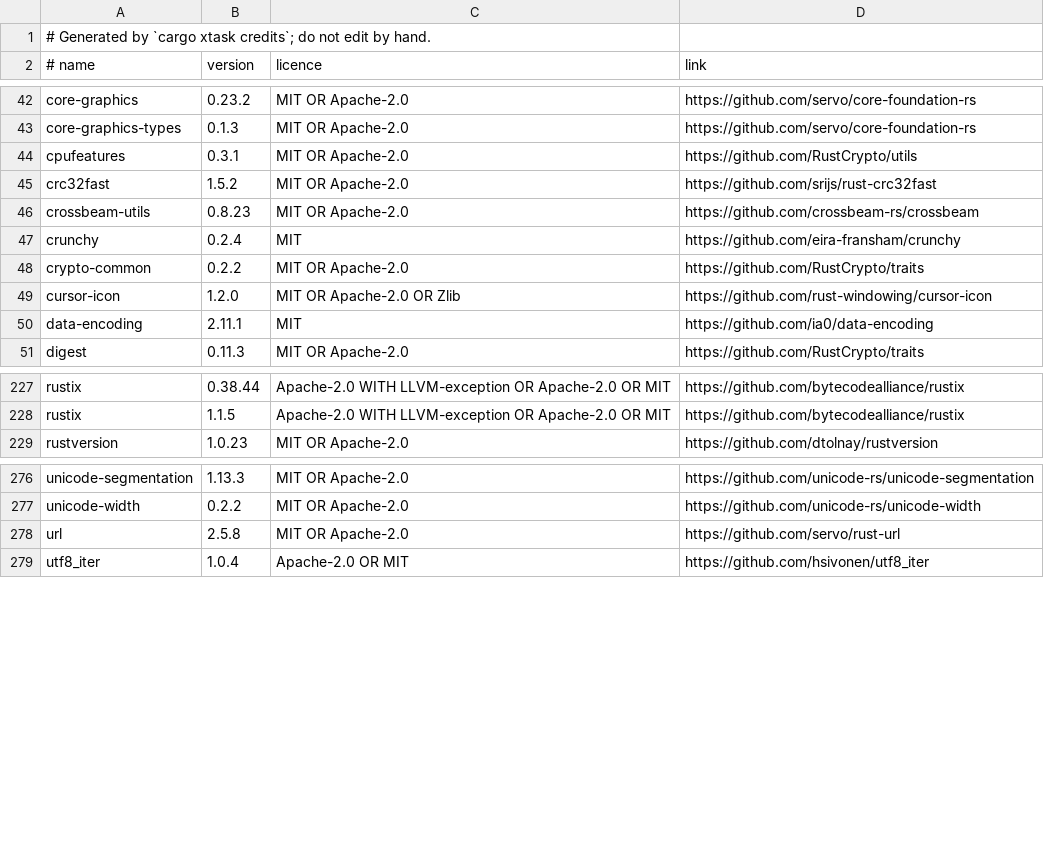
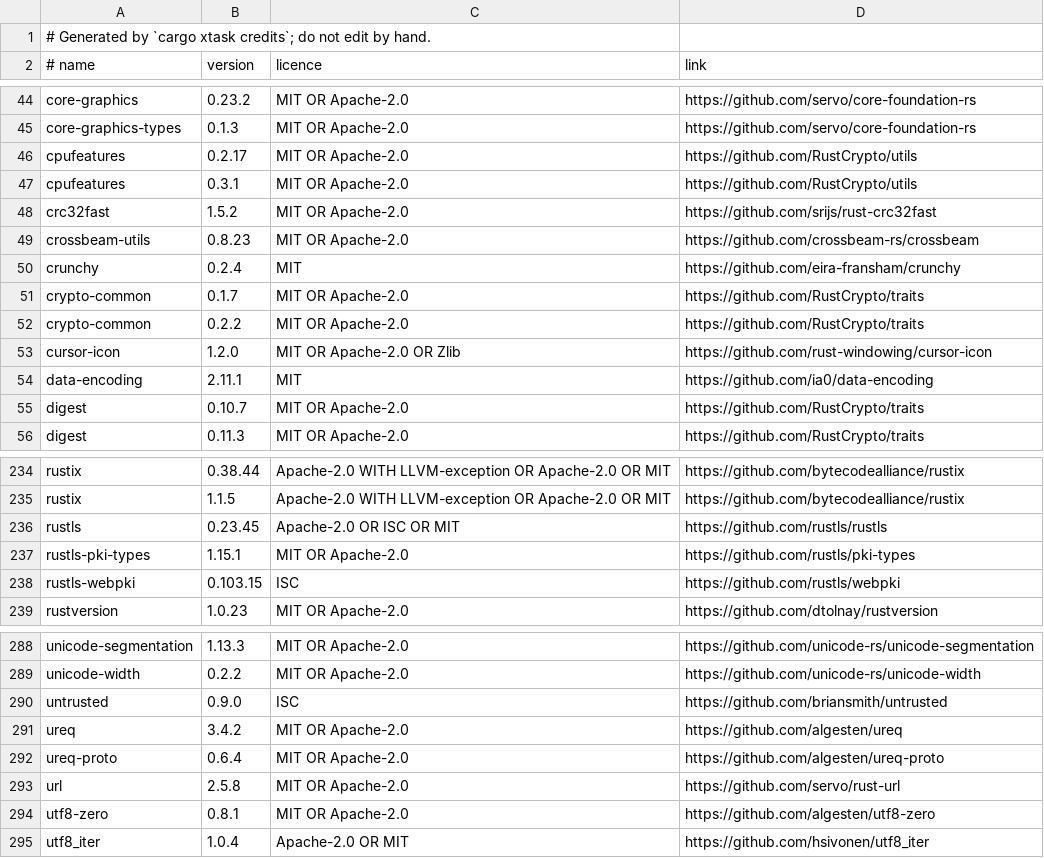
Before and after one commit to Ayatsuri2D/ayatsuri_2d, a TSV file: assets/credits.tsv, drawn as a sheet; only a part is shown, gaps mark what is left out; the diff covers the shown part only.

Commit message:
feat: PSD re-import, palette search and picking, update check, safer edits
Art and models
- File > Re-import PSD: an updated PSD's layers find their meshes by
  folder and name and swap in the new art at the mesh's resting place;
  points, faces, keyforms and deformers stay as rigged; unmatched layers
  and meshes are reported; one undo puts the old art back
- Export over a folder that already has a model asks first, then removes
  exactly the files the old model3.json lists (moc3, textures, physics,
  motions, expressions...) and writes a fresh export; other files such
  as VTube Studio's settings, items and motion sounds stay

Palettes
- Parts palette: Ctrl+click toggles and Shift+click picks ranges for
  parts and meshes; Hide/Show acts on the whole part pick
- Hovering a Parts row outlines its meshes on the canvas, and a mesh row
  shows that mesh's art enlarged
- Search boxes in the Parts and Deformer palettes: matches stay in place
  with their folders, a matching folder shows its contents
- Deform paths show under their mesh in the Deformer palette, with edit
  and delete

Rigging
- Add keys, Delete key and Opacity act on every selected mesh
- A deformer created over pieces under different deformers goes under
  their nearest shared parent and wraps their branches (toggle warps over
  physics warps), nothing moving
- Deleting a parameter still in use asks to unbind it everywhere: objects
  keep their default form, physics drops it, one undo step
- Turning Physics off returns physics-driven parameters to rest, so they
  sit on their keys for editing
- Parameter value boxes line up in one column on slider and pad rows

Updates
- New ayatsuri-update crate: asks GitHub for the newest release (betas
  included); the launcher checks at start, the home screen shows a banner
  with Download and Later, About has Check for updates, Settings can turn
  the start-up check off. Only ever reports; AYATSURI_PRETEND_VERSION
  fakes the running version for trying it
- Install groundwork (not wired to the UI yet): detects who owns this
  copy, verifies downloads against SHA256SUMS.txt, swaps binaries with a
  .old kept, or hands off to the Windows installer

Docs and tools
- README: system requirements, measured on 2 cores and integrated
  graphics with a 19,405-point model
- The render example opens .aom files, takes RENDER_W, and prints mesh,
  point, triangle, deformer and parameter totals

```diff
--- a/assets/credits.tsv
+++ b/assets/credits.tsv
@@ -43,2 +45,3 @@ core-graphics	0.23.2	MIT OR Apache-2.0	https://github.com/servo/core-foundation-
 core-graphics-types	0.1.3	MIT OR Apache-2.0	https://github.com/servo/core-foundation-rs
+cpufeatures	0.2.17	MIT OR Apache-2.0	https://github.com/RustCrypto/utils
 cpufeatures	0.3.1	MIT OR Apache-2.0	https://github.com/RustCrypto/utils
@@ -47,2 +50,3 @@ crossbeam-utils	0.8.23	MIT OR Apache-2.0	https://github.com/crossbeam-rs/crossbe
 crunchy	0.2.4	MIT	https://github.com/eira-fransham/crunchy
+crypto-common	0.1.7	MIT OR Apache-2.0	https://github.com/RustCrypto/traits
 crypto-common	0.2.2	MIT OR Apache-2.0	https://github.com/RustCrypto/traits
@@ -50,2 +54,3 @@ cursor-icon	1.2.0	MIT OR Apache-2.0 OR Zlib	https://github.com/rust-windowing/cu
 data-encoding	2.11.1	MIT	https://github.com/ia0/data-encoding
+digest	0.10.7	MIT OR Apache-2.0	https://github.com/RustCrypto/traits
 digest	0.11.3	MIT OR Apache-2.0	https://github.com/RustCrypto/traits
@@ -228,2 +235,5 @@ rustix	0.38.44	Apache-2.0 WITH LLVM-exception OR Apache-2.0 OR MIT	https://githu
 rustix	1.1.5	Apache-2.0 WITH LLVM-exception OR Apache-2.0 OR MIT	https://github.com/bytecodealliance/rustix
+rustls	0.23.45	Apache-2.0 OR ISC OR MIT	https://github.com/rustls/rustls
+rustls-pki-types	1.15.1	MIT OR Apache-2.0	https://github.com/rustls/pki-types
+rustls-webpki	0.103.15	ISC	https://github.com/rustls/webpki
 rustversion	1.0.23	MIT OR Apache-2.0	https://github.com/dtolnay/rustversion
@@ -277,3 +289,7 @@ unicode-segmentation	1.13.3	MIT OR Apache-2.0	https://github.com/unicode-rs/unic
 unicode-width	0.2.2	MIT OR Apache-2.0	https://github.com/unicode-rs/unicode-width
+untrusted	0.9.0	ISC	https://github.com/briansmith/untrusted
+ureq	3.4.2	MIT OR Apache-2.0	https://github.com/algesten/ureq
+ureq-proto	0.6.4	MIT OR Apache-2.0	https://github.com/algesten/ureq-proto
 url	2.5.8	MIT OR Apache-2.0	https://github.com/servo/rust-url
+utf8-zero	0.8.1	MIT OR Apache-2.0	https://github.com/algesten/utf8-zero
 utf8_iter	1.0.4	Apache-2.0 OR MIT	https://github.com/hsivonen/utf8_iter
```
Also changed, not shown: 8 added rows elsewhere in this file, 23 other files.
